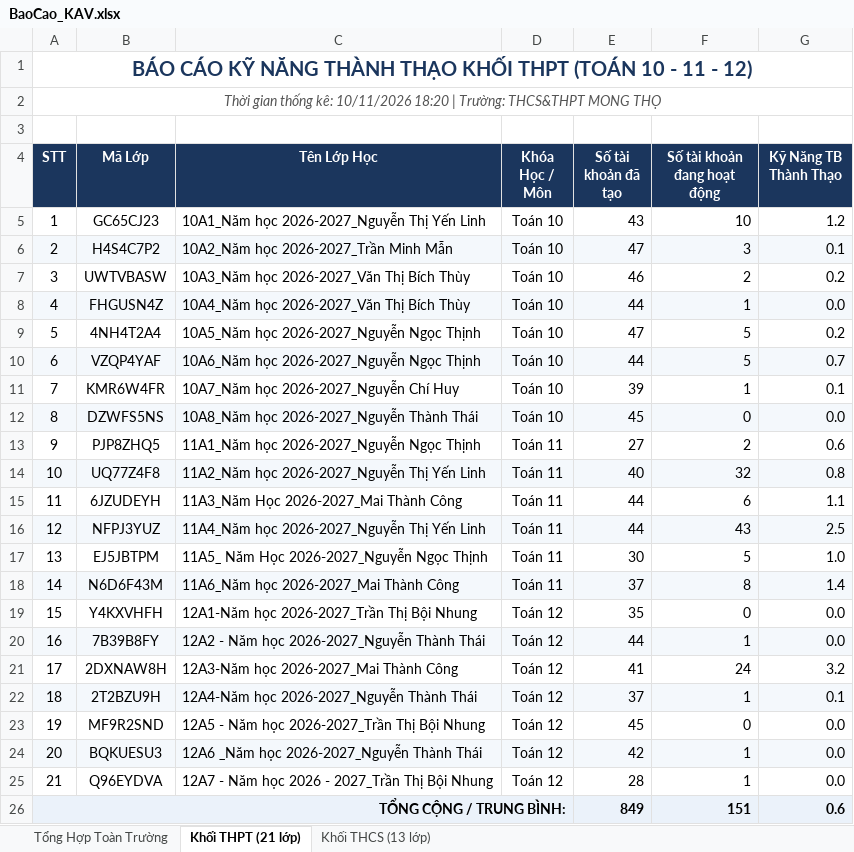
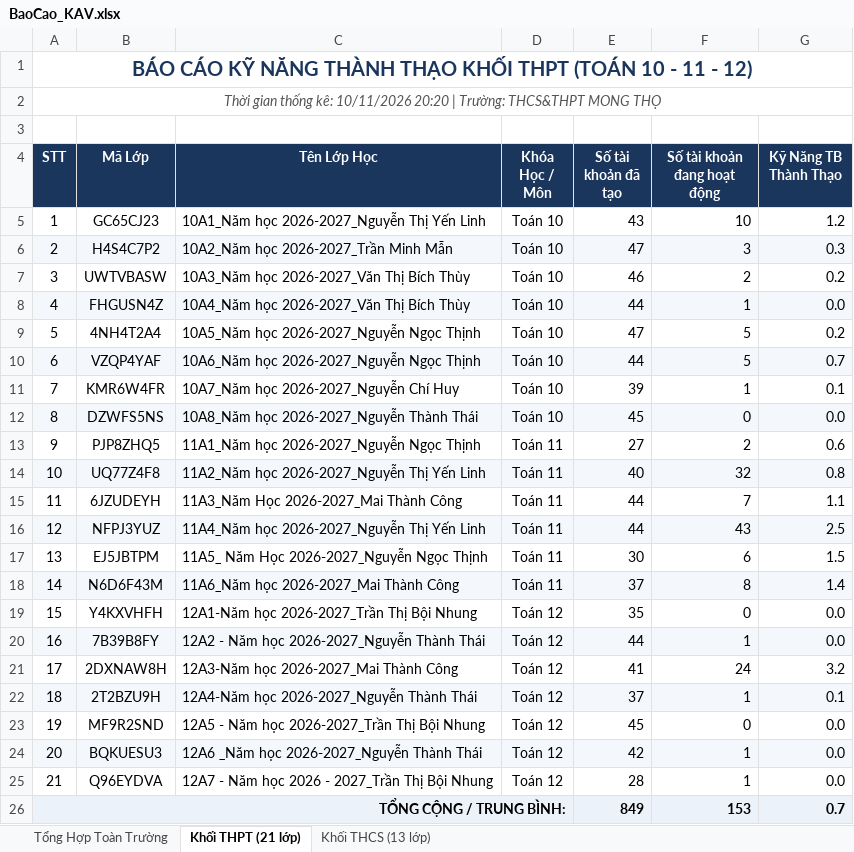
Before and after one commit to thanhthaiagu/kav-report, an Excel workbook: BaoCao_KAV.xlsx, sheet Khối THPT (21 lớp), drawn as a sheet; values as stored, in another font and other column widths than the file's, no borders; the diff names each change by its address in the sheet, - before the commit and + after, or states it on an @@ line.

Commit message:
Cập nhật báo cáo Excel cả 2 tài khoản THCS & THPT

```diff
--- a/BaoCao_KAV.xlsx (sheet Khối THPT (21 lớp))
+++ b/BaoCao_KAV.xlsx (sheet Khối THPT (21 lớp))
-A2 (STT): …kê: 10/11/2026 18:20 | Trường:…
+A2 (STT): …kê: 10/11/2026 20:20 | Trường:…
-G6 (Kỹ Năng TB Thành Thạo): 0.1
+G6 (Kỹ Năng TB Thành Thạo): 0.3
-F15 (Số tài khoản đang hoạt động): 6
+F15 (Số tài khoản đang hoạt động): 7
-F17 (Số tài khoản đang hoạt động): 5
+F17 (Số tài khoản đang hoạt động): 6
-G17 (Kỹ Năng TB Thành Thạo): 1.0
+G17 (Kỹ Năng TB Thành Thạo): 1.5
-F26 (Số tài khoản đang hoạt động): 151
+F26 (Số tài khoản đang hoạt động): 153
-G26 (Kỹ Năng TB Thành Thạo): 0.6
+G26 (Kỹ Năng TB Thành Thạo): 0.7
```
Also changed, not shown: sheet Tổng Hợp Toàn Trường, sheet Khối THCS (13 lớp).
